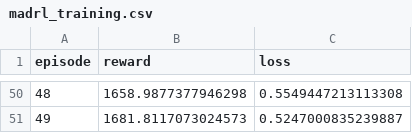
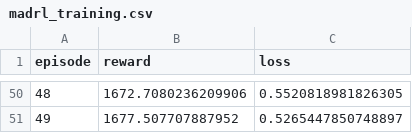
Before and after one commit to ph-tiep/demogit, a CSV file: Semantic-Aware-Reinforcement-Learning-for-Resource-Efficient-IoT-Communication-main/Code_Work/results/antwerp/madrl_training.csv, drawn as a sheet; only a part is shown, gaps mark what is left out; the diff covers the shown part only.

```diff
--- a/Semantic-Aware-Reinforcement-Learning-for-Resource-Efficient-IoT-Communication-main/Code_Work/results/antwerp/madrl_training.csv
+++ b/Semantic-Aware-Reinforcement-Learning-for-Resource-Efficient-IoT-Communication-main/Code_Work/results/antwerp/madrl_training.csv
@@ -50,2 +50,2 @@ episode,reward,loss
-48,1658.9877377946298,0.5549447213113308
-49,1681.8117073024573,0.5247000835239887
+48,1672.7080236209906,0.5520818981826305
+49,1677.507707887952,0.5265447850748897
```
Also changed, not shown: 96 edited cells elsewhere in this file, Semantic-Aware-Reinforcement-Learning-for-Resource-Efficient-IoT-Communication-main/Code_Work/results/indoor/madrl_training.csv, Semantic-Aware-Reinforcement-Learning-for-Resource-Efficient-IoT-Communication-main/Code_Work/results/lorawan/madrl_training.csv, 45 other files.
